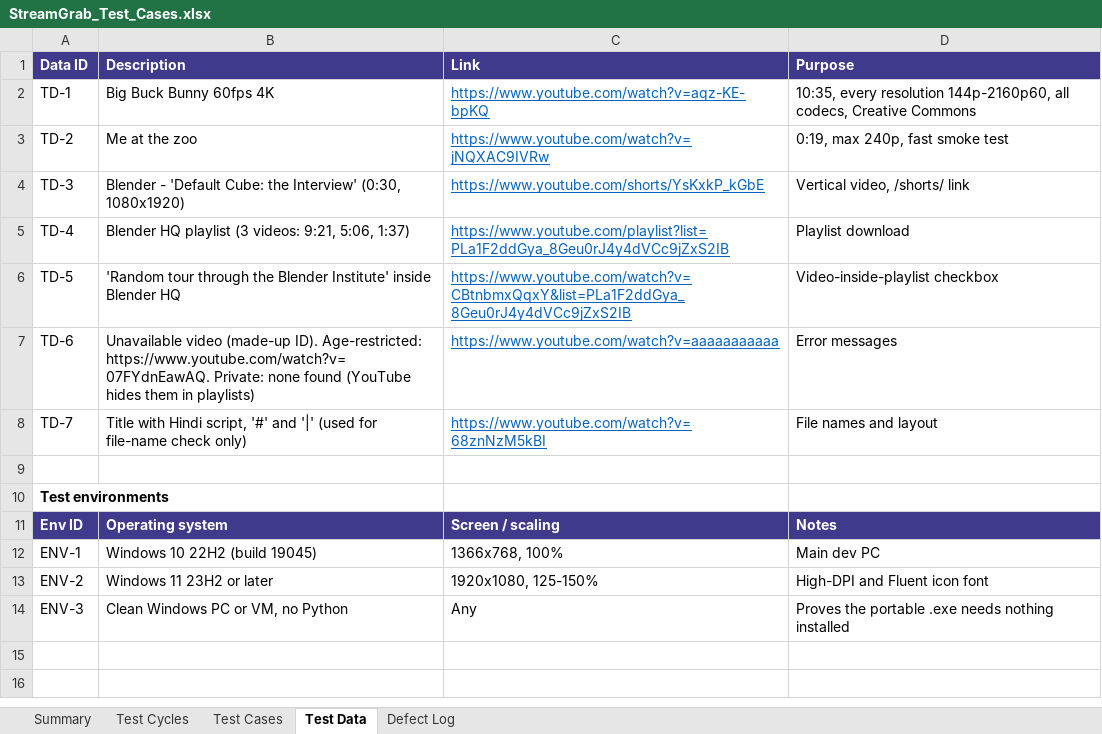
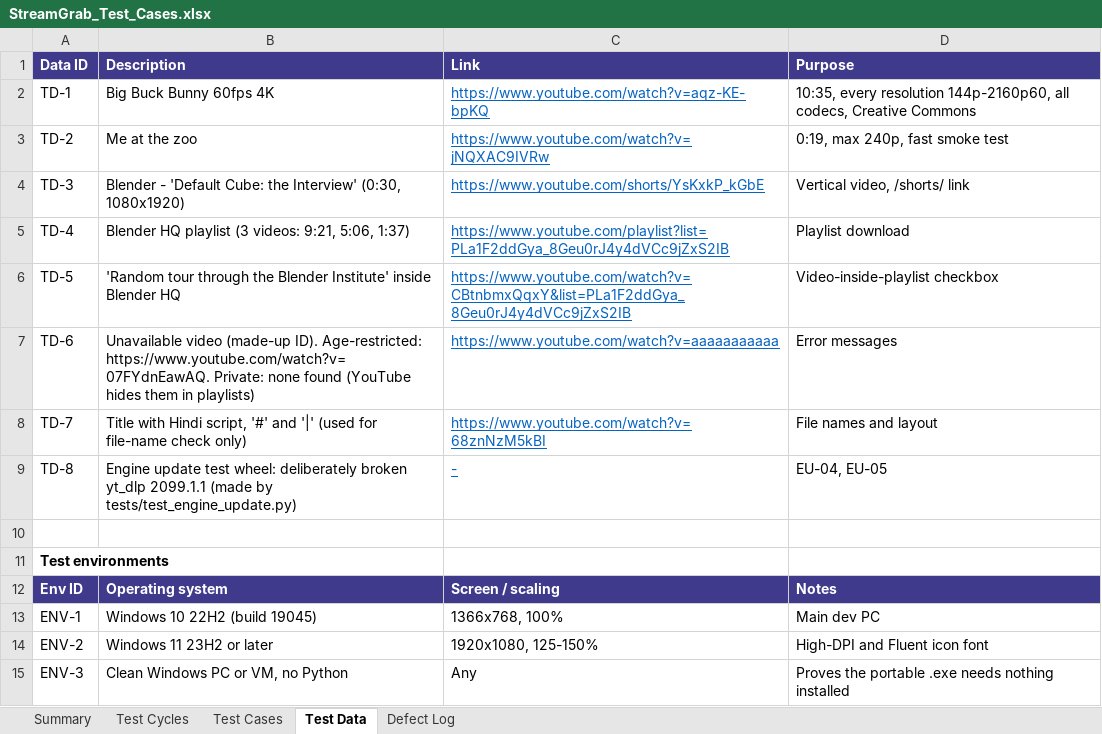
Before and after one commit to Wafic2004/StreamGrab, an Excel workbook: docs/StreamGrab_Test_Cases.xlsx, sheet Test Data, drawn as a sheet; values as stored, in another font and other column widths than the file's, no borders; the diff names each change by its address in the sheet, - before the commit and + after, or states it on an @@ line.

```diff
--- a/docs/StreamGrab_Test_Cases.xlsx (sheet Test Data)
+++ b/docs/StreamGrab_Test_Cases.xlsx (sheet Test Data)
+row 9: TD-8 | Engine update test wheel: deliberately broken yt_dlp 2099.1.1 (made by tests/test_engine_update.py) | - | EU-04, EU-05
```
Also changed, not shown: sheet Test Cases, sheet Defect Log, sheet Summary, sheet Test Cycles, formulas that keep their value, 21 other files.
